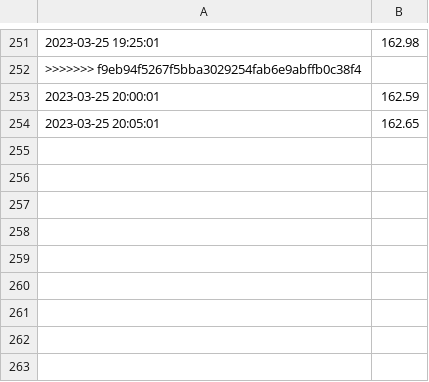
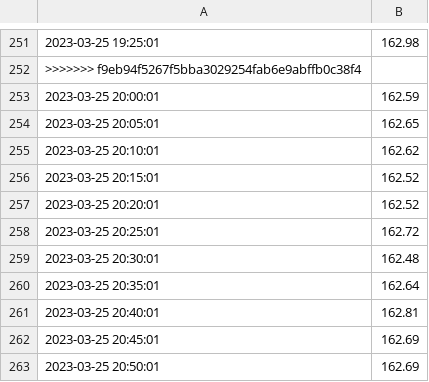
Before and after one commit to MouradSylla29/Python-Git-Linux, a CSV file: monero_prices.csv, drawn as a sheet; only a part is shown, gaps mark what is left out.

```diff
--- a/monero_prices.csv
+++ b/monero_prices.csv
@@ -254 +254,10 @@
 2023-03-25 20:05:01,162.65
+2023-03-25 20:10:01,162.62
+2023-03-25 20:15:01,162.52
+2023-03-25 20:20:01,162.52
+2023-03-25 20:25:01,162.72
+2023-03-25 20:30:01,162.48
+2023-03-25 20:35:01,162.64
+2023-03-25 20:40:01,162.81
+2023-03-25 20:45:01,162.69
+2023-03-25 20:50:01,162.69
```
Also changed, not shown: 5 other files.
